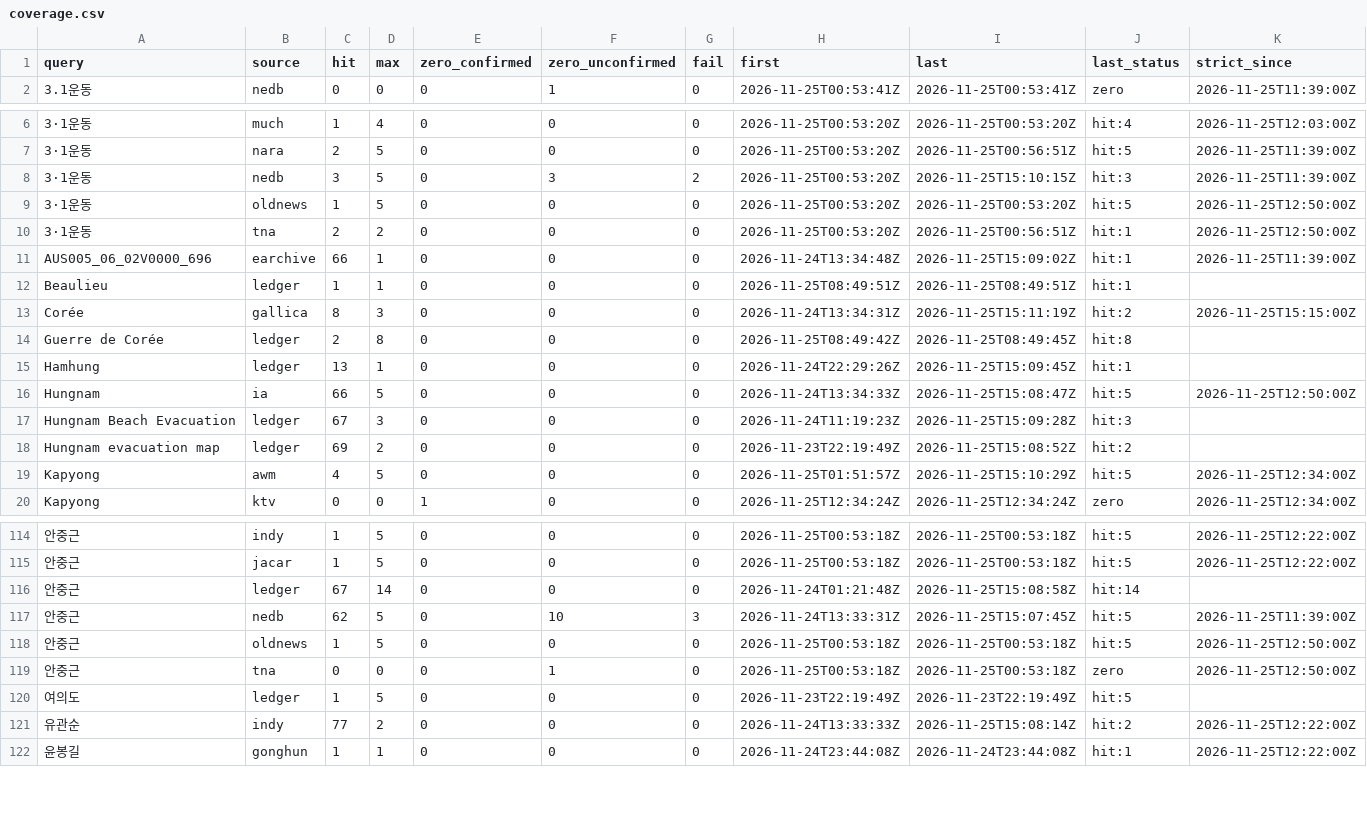
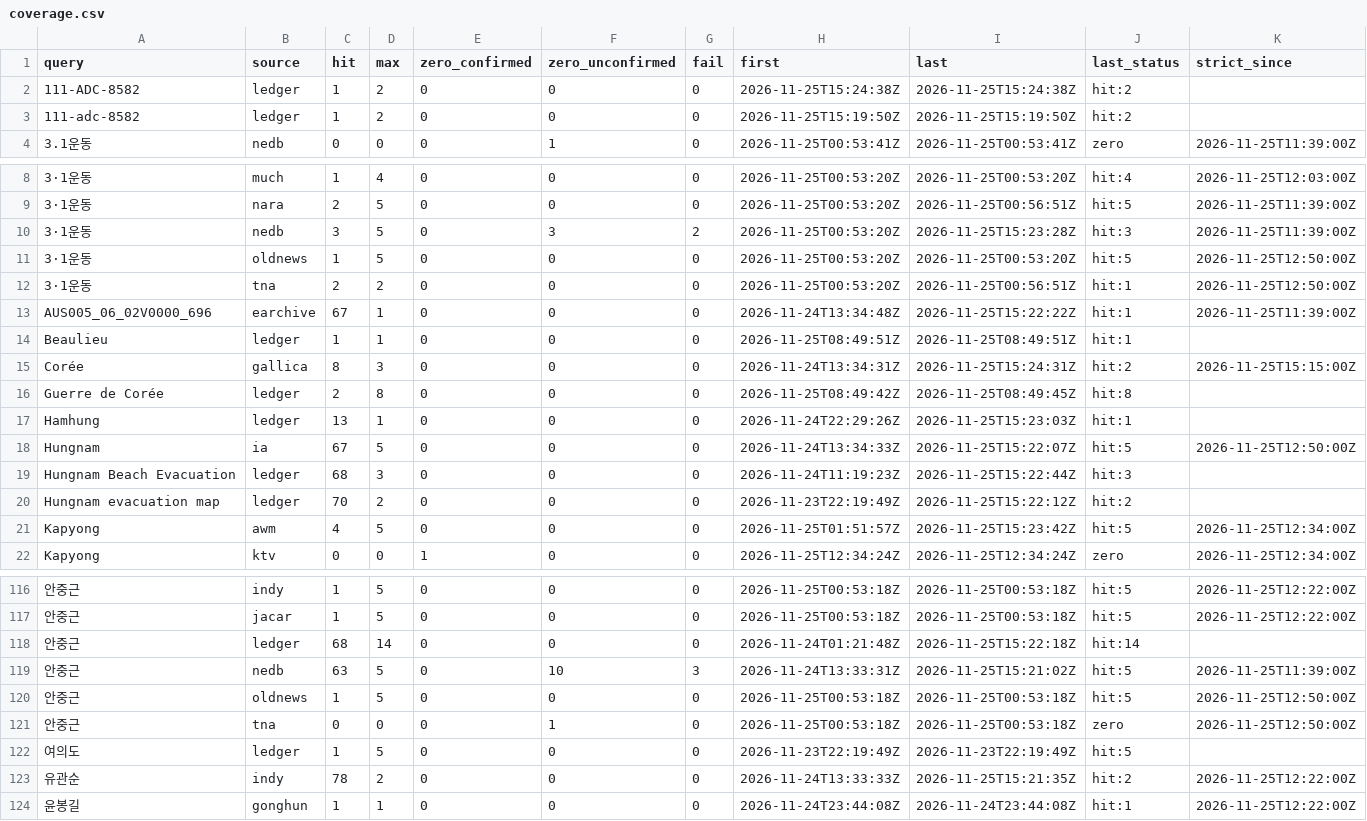
Before and after one commit to changgi/korea-archive-mcp, a CSV file: docs/data/coverage.csv, drawn as a sheet; only a part is shown, gaps mark what is left out; addresses are those after the commit; the diff covers the shown part only; the diff names each change by its address in the sheet, - before the commit and + after, or states it on an @@ line.

Commit message:
chore(ledger): 발견 누적 원장 2026-11-25

```diff
--- a/docs/data/coverage.csv
+++ b/docs/data/coverage.csv
+row 2: 111-ADC-8582 | ledger | 1 | 2 | 0 | 0 | 0 | 2026-11-25T15:24:38Z | 2026-11-25T15:24:38Z | hit:2
+row 3: 111-adc-8582 | ledger | 1 | 2 | 0 | 0 | 0 | 2026-11-25T15:19:50Z | 2026-11-25T15:19:50Z | hit:2
-I10 (last): 2026-11-25T15:10:15Z
+I10 (last): 2026-11-25T15:23:28Z
-C13 (hit): 66
+C13 (hit): 67
-I13 (last): 2026-11-25T15:09:02Z
+I13 (last): 2026-11-25T15:22:22Z
-I15 (last): 2026-11-25T15:11:19Z
+I15 (last): 2026-11-25T15:24:31Z
-I17 (last): 2026-11-25T15:09:45Z
+I17 (last): 2026-11-25T15:23:03Z
-C18 (hit): 66
+C18 (hit): 67
-I18 (last): 2026-11-25T15:08:47Z
+I18 (last): 2026-11-25T15:22:07Z
-C19 (hit): 67
+C19 (hit): 68
-I19 (last): 2026-11-25T15:09:28Z
+I19 (last): 2026-11-25T15:22:44Z
-C20 (hit): 69
+C20 (hit): 70
-I20 (last): 2026-11-25T15:08:52Z
+I20 (last): 2026-11-25T15:22:12Z
-I21 (last): 2026-11-25T15:10:29Z
+I21 (last): 2026-11-25T15:23:42Z
-C118 (hit): 67
+C118 (hit): 68
-I118 (last): 2026-11-25T15:08:58Z
+I118 (last): 2026-11-25T15:22:18Z
-C119 (hit): 62
+C119 (hit): 63
-I119 (last): 2026-11-25T15:07:45Z
+I119 (last): 2026-11-25T15:21:02Z
-C123 (hit): 77
+C123 (hit): 78
-I123 (last): 2026-11-25T15:08:14Z
+I123 (last): 2026-11-25T15:21:35Z
```
Also changed, not shown: 62 edited cells elsewhere in this file, 30 other files.
